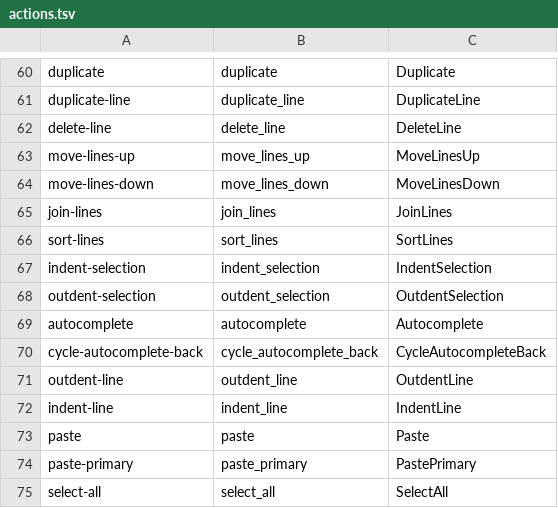
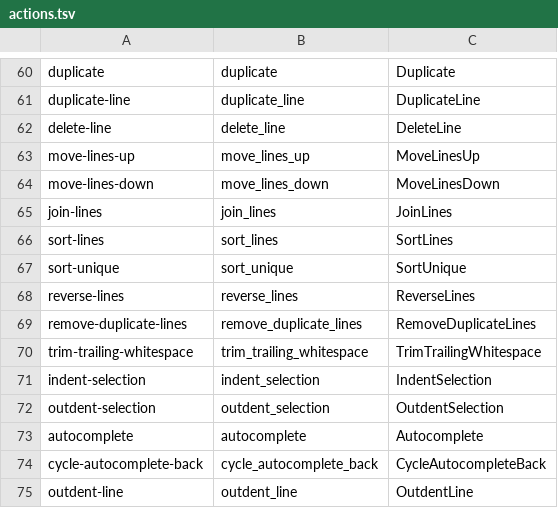
Before and after one commit to vixide/vix, a TSV file: spec/actions/actions.tsv, drawn as a sheet; only a part is shown, gaps mark what is left out; the shorter side is filled out with more unchanged rows.

```diff
--- a/spec/actions/actions.tsv
+++ b/spec/actions/actions.tsv
@@ -66,2 +66,6 @@ join-lines	join_lines	JoinLines
 sort-lines	sort_lines	SortLines
+sort-unique	sort_unique	SortUnique
+reverse-lines	reverse_lines	ReverseLines
+remove-duplicate-lines	remove_duplicate_lines	RemoveDuplicateLines
+trim-trailing-whitespace	trim_trailing_whitespace	TrimTrailingWhitespace
 indent-selection	indent_selection	IndentSelection
```
Also changed, not shown: 8 other files.
